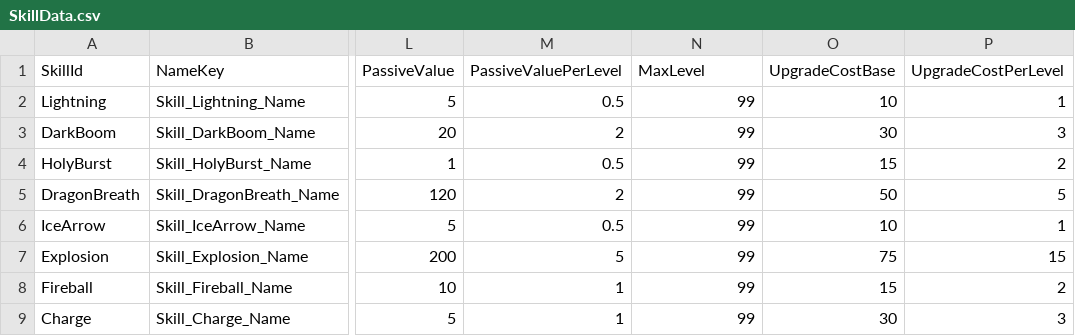
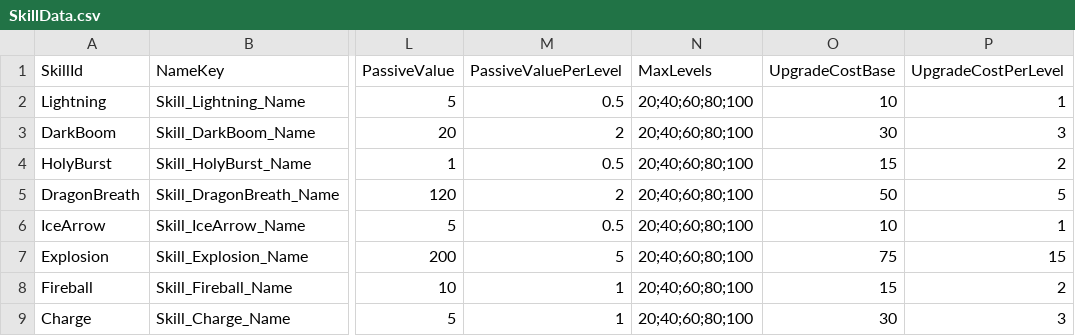
Before and after one commit to HundredBong/Project_I, a CSV file: Assets/Resources/CSV/SkillData.csv, drawn as a sheet; only a part is shown, gaps mark what is left out; the diff names each change by its address in the sheet, - before the commit and + after, or states it on an @@ line.

Commit message:
SkillInfoPopup에서 SkillUpgrade, SkillAwaken 구현

```diff
--- a/Assets/Resources/CSV/SkillData.csv
+++ b/Assets/Resources/CSV/SkillData.csv
-N1: MaxLevel
+N1: MaxLevels
-N2:N9 (MaxLevels): 99
+N2:N9 (MaxLevels): 20;40;60;80;100
```
Also changed, not shown: Assets/Resources/CSV/LocalizedTextData.csv, 18 other files.
